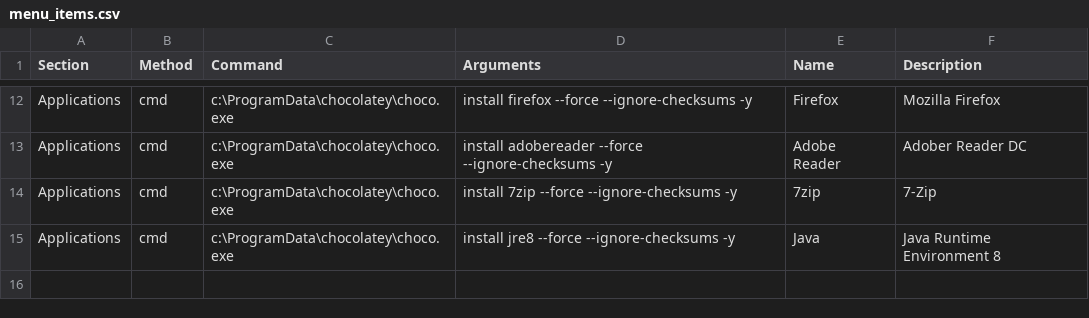
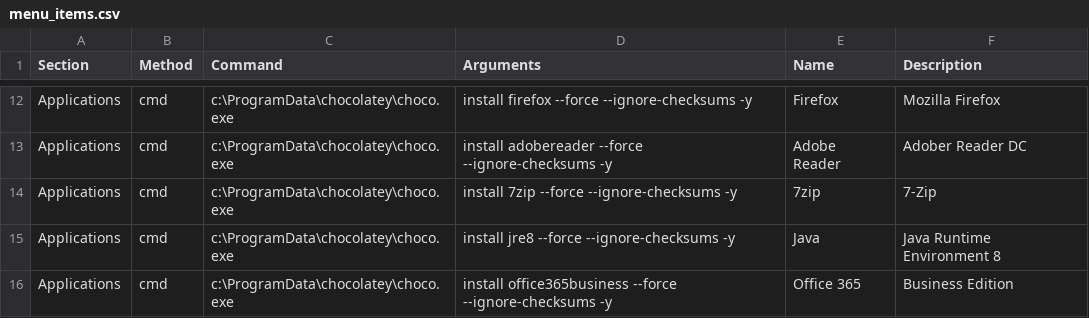
Before and after one commit to wcloosterman/menu, a CSV file: menu_items.csv, drawn as a sheet; only a part is shown, gaps mark what is left out; the diff names each change by its address in the sheet, - before the commit and + after, or states it on an @@ line.

Commit message:
Update menu_items.csv

```diff
--- a/menu_items.csv
+++ b/menu_items.csv
+row 16: Applications | cmd | c:\ProgramData\chocolatey\choco.exe | install office365business --force --ignore-checksums -y | Office 365 | Business Edition
```
